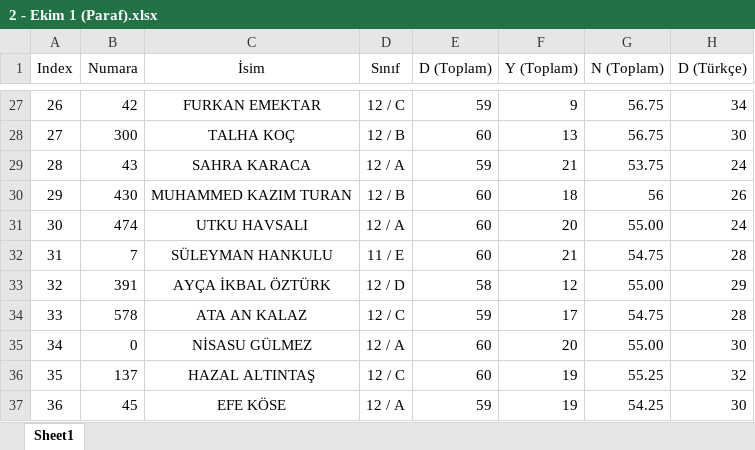
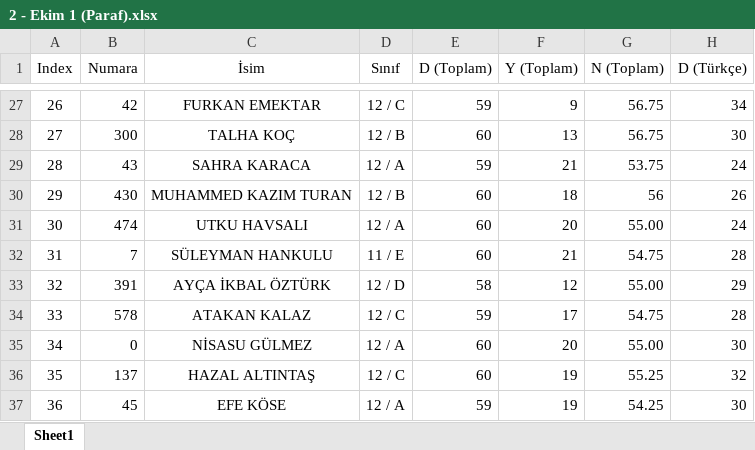
Before and after one commit to AyberkAtalay0/basic-dash-tables, an Excel workbook: database/2023-2024/2 - Ekim 1 (Paraf).xlsx, sheet Sheet1, drawn as a sheet; only a part is shown, gaps mark what is left out; values as stored, in another font and other column widths than the file's, no borders; the diff names each change by its address in the sheet, - before the commit and + after, or states it on an @@ line.

Commit message:
Add files via upload

```diff
--- a/database/2023-2024/2 - Ekim 1 (Paraf).xlsx (sheet Sheet1)
+++ b/database/2023-2024/2 - Ekim 1 (Paraf).xlsx (sheet Sheet1)
-C34 (İsim): ATA AN KALAZ
+C34 (İsim): ATAKAN KALAZ
```
